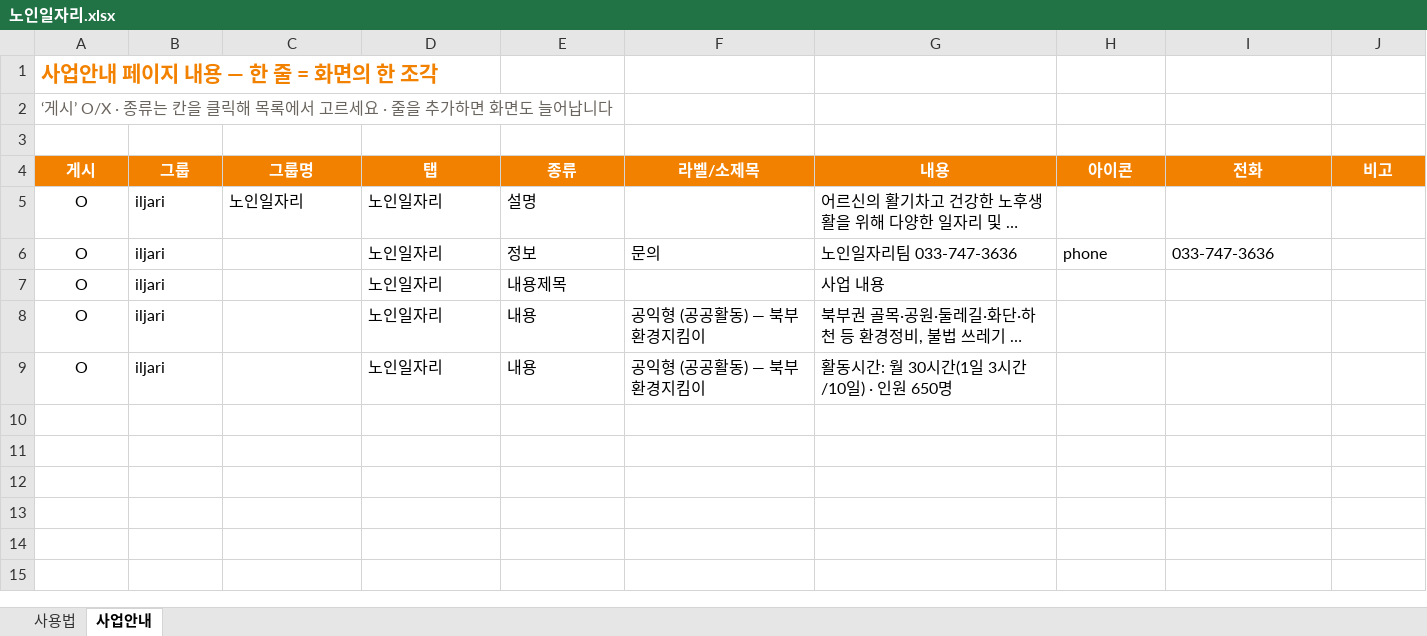
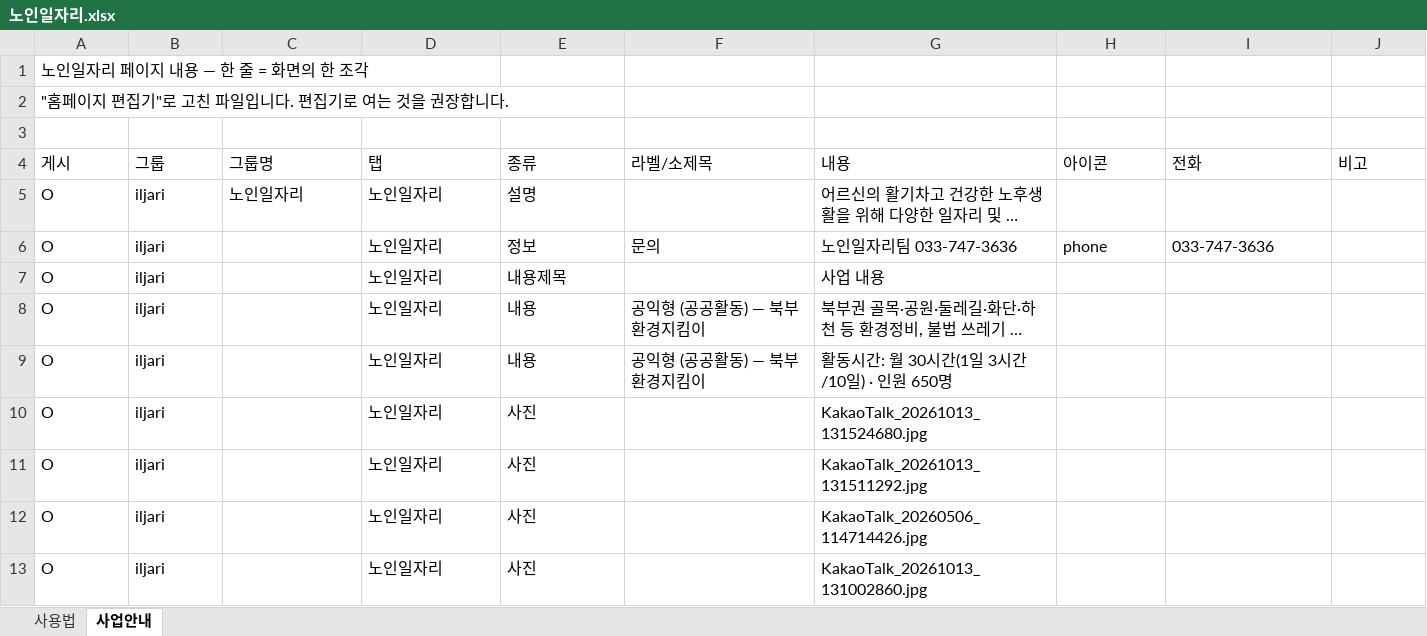
Before and after one commit to bukwonsenior/homepage, an Excel workbook: data/saeop/노인일자리.xlsx, sheet 사업안내, drawn as a sheet; long unchanged cells end in …; values as stored, in another font and other column widths than the file's, no borders; the diff names each change by its address in the sheet, - before the commit and + after, or states it on an @@ line.

Commit message:
편집기: 노인일자리 수정 (사진 4장)

```diff
--- a/data/saeop/노인일자리.xlsx (sheet 사업안내)
+++ b/data/saeop/노인일자리.xlsx (sheet 사업안내)
-A1 (게시): 사업안내 페이지 내용 — 한 줄 = 화면의 한 조각
+A1 (게시): 노인일자리 페이지 내용 — 한 줄 = 화면의 한 조각
@@ A1 bold: on → off, text colour: #F38100 → black, text size: smaller @@
-A2 (게시): ‘게시’ O/X · 종류는 칸을 클릭해 목록에서 고르세요 · 줄을 추가하면 화면도 늘어납니다
+A2 (게시): "홈페이지 편집기"로 고친 파일입니다. 편집기로 여는 것을 권장합니다.
-A2 text colour: #6B655F
+A2 text colour: black
@@ A4:J4 alignment: center → left, fill: #F38100 → none, bold: on → off, text colour: #FFFFFF → black @@
-A5:A9 alignment: center
+A5:A9 alignment: left
+row 10: O | iljari |  | 노인일자리 | 사진 |  | KakaoTalk_20261013_131524680.jpg
+row 11: O | iljari |  | 노인일자리 | 사진 |  | KakaoTalk_20261013_131511292.jpg
+row 12: O | iljari |  | 노인일자리 | 사진 |  | KakaoTalk_20260506_114714426.jpg
+row 13: O | iljari |  | 노인일자리 | 사진 |  | KakaoTalk_20261013_131002860.jpg
```
Also changed, not shown: sheet 사용법, 4 other files.
